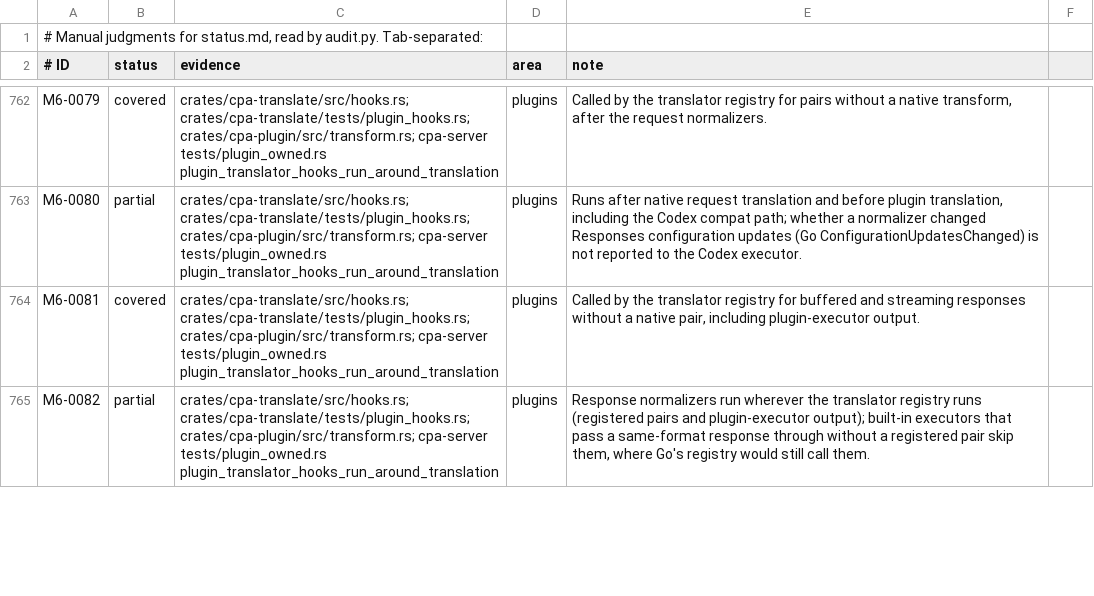
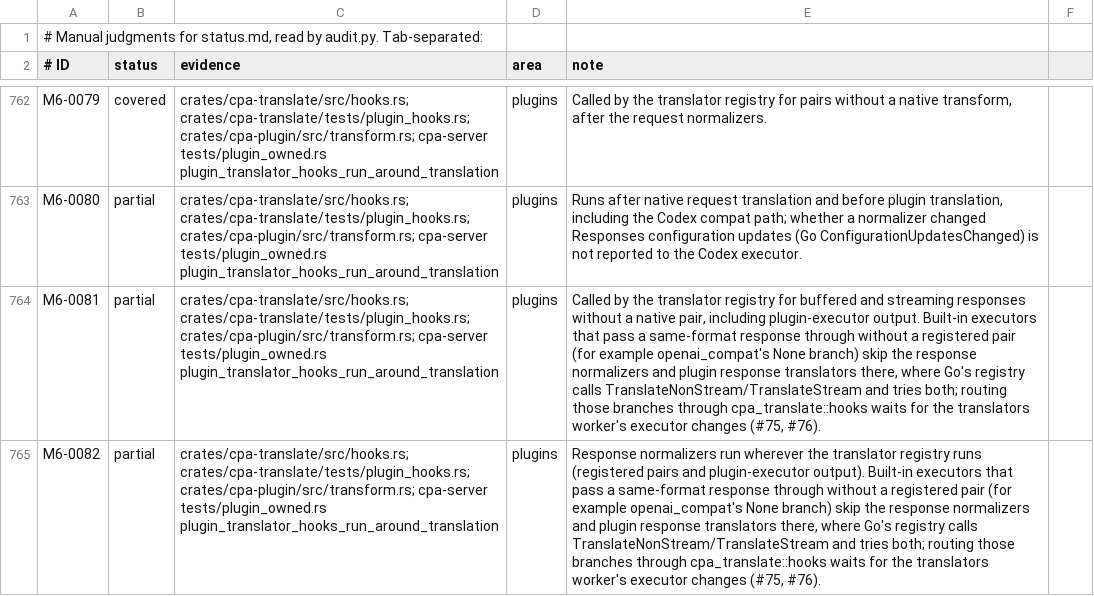
Before and after one commit to DarkEden-coding/sub-api-proxy, a TSV file: docs/parity-audit/manual.tsv, drawn as a sheet; only a part is shown, gaps mark what is left out; the diff covers the shown part only; the diff names each change by its address in the sheet, - before the commit and + after, or states it on an @@ line.

Commit message:
Translator hooks: yield the worker across deep-stack joins, refuse current-thread runtimes, follow plugins per stream line
- Plugin calls inside synchronous translation can call back into the host,
  which needs the async runtime. A worker now yields (block_in_place) both for
  the call and while it joins a deep-stack translation thread, which inherits
  how it may block; a current-thread runtime or LocalSet refuses the call.
- The OpenAI-compatible executor's framing blank line no longer reaches the
  hooks: one hook round per assembled frame, as Go calls the registry.
- The hook state is published with every record commit and fuse, under the
  state lock; open streams check it per line.

Amp-Thread-ID: https://ampcode.com/threads/T-01a15a72-e3f2-71bf-9a97-844ade3cbd6a
Co-authored-by: Amp <amp@ampcode.com>

```diff
--- a/docs/parity-audit/manual.tsv
+++ b/docs/parity-audit/manual.tsv
-B764 (status): covered
+B764 (status): partial
-E764 (note): …plugin-executor output.
+E764 (note): …plugin-executor output. Built-in executors that pass a same-format response through without a registered pair (for example openai_compat's None branch) skip the response normalizers and plugin response translators there, where Go's registry calls TranslateNonStream/TranslateStream and tries both; routing those branches through cpa_translate::hooks waits for the translators worker's executor changes (#75, #76).
-E765 (note): …and plugin-executor output); built-in executors that pass a same-format response through without a registered pair skip them, where Go's registry would still call them.
+E765 (note): …and plugin-executor output). Built-in executors that pass a same-format response through without a registered pair (for example openai_compat's None branch) skip the response normalizers and plugin response translators there, where Go's registry calls TranslateNonStream/TranslateStream and tries both; routing those branches through cpa_translate::hooks waits for the translators worker's executor changes (#75, #76).
```
Also changed, not shown: 5 edited cells elsewhere in this file, 10 other files.
